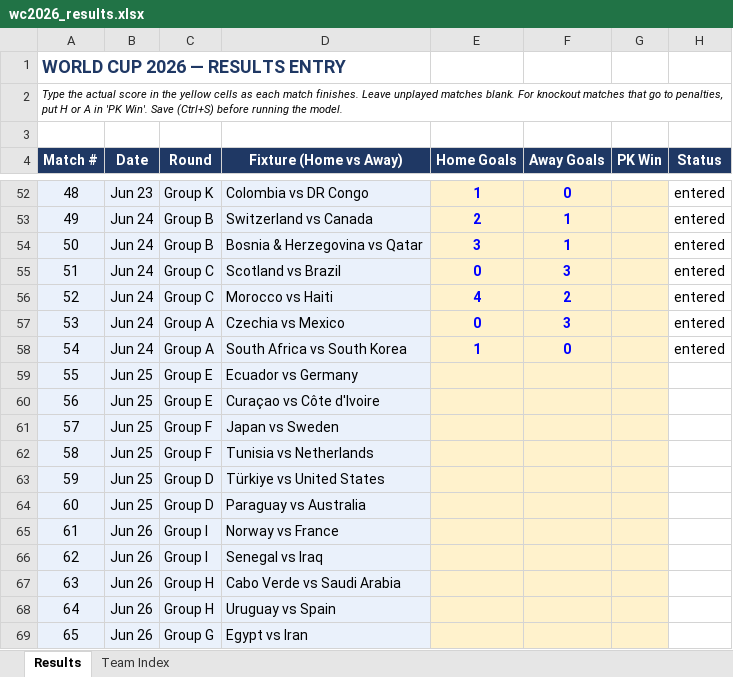
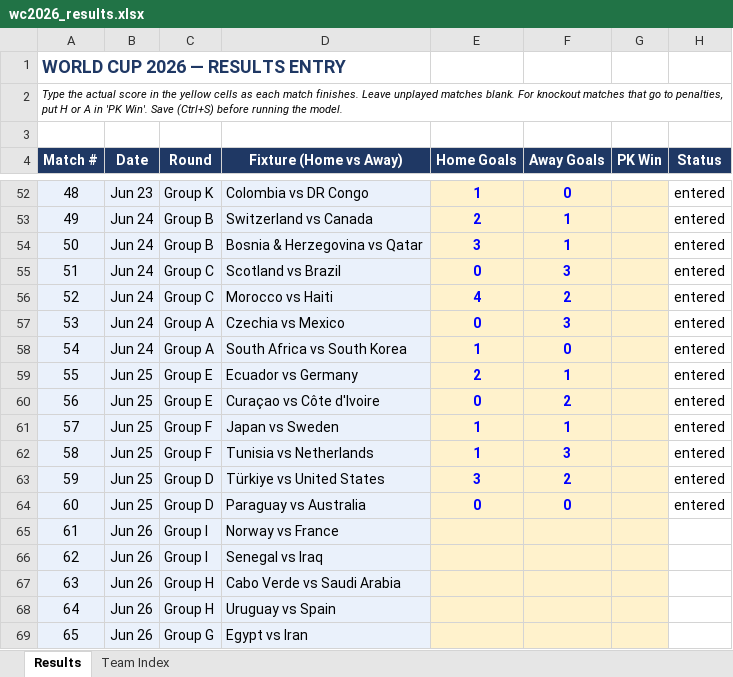
Before and after one commit to pedrohfm/wc2026, an Excel workbook: wc2026_results.xlsx, sheet Results, drawn as a sheet; only a part is shown, gaps mark what is left out; values as stored, in another font and other column widths than the file's, no borders; the diff names each change by its address in the sheet, - before the commit and + after, or states it on an @@ line.

```diff
--- a/wc2026_results.xlsx (sheet Results)
+++ b/wc2026_results.xlsx (sheet Results)
-E59 (Home Goals): (empty)
+E59 (Home Goals): 2
-F59 (Away Goals): (empty)
+F59 (Away Goals): 1
-H59:H64 (Status): (empty)
+H59:H64 (Status): entered
-E60 (Home Goals): (empty)
+E60 (Home Goals): 0
-F60 (Away Goals): (empty)
+F60 (Away Goals): 2
-E61:E62 (Home Goals): (empty)
+E61:E62 (Home Goals): 1
-F61 (Away Goals): (empty)
+F61 (Away Goals): 1
-F62 (Away Goals): (empty)
+F62 (Away Goals): 3
-E63 (Home Goals): (empty)
+E63 (Home Goals): 3
-F63 (Away Goals): (empty)
+F63 (Away Goals): 2
-E64 (Home Goals): (empty)
+E64 (Home Goals): 0
-F64 (Away Goals): (empty)
+F64 (Away Goals): 0
```
Also changed, not shown: 9 other files.
